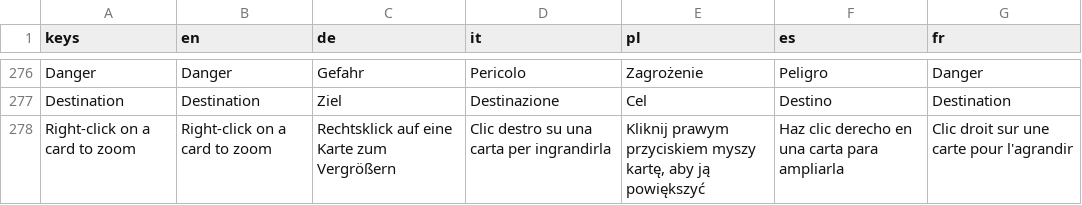
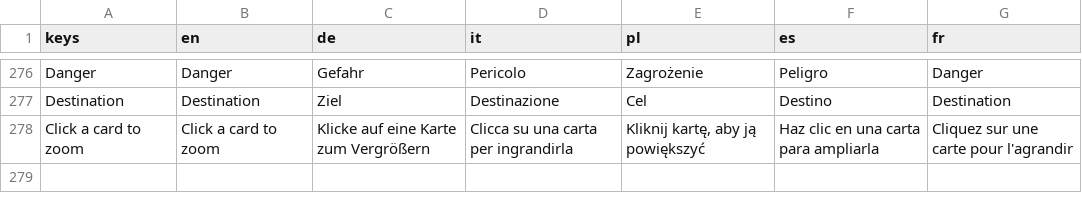
Before and after one commit to PixelPawel/generation-ship, a CSV file: Documents/HappyCapyGames/Generation Ship/digital/generation-ship/data/UI Strings.csv, drawn as a sheet; only a part is shown, gaps mark what is left out; removed rows and columns are numbered as before the commit, all else as after; the diff names each change by its address in the sheet, - before the commit and + after, or states it on an @@ line.

```diff
--- a/Documents/HappyCapyGames/Generation Ship/digital/generation-ship/data/UI Strings.csv
+++ b/Documents/HappyCapyGames/Generation Ship/digital/generation-ship/data/UI Strings.csv
-row 278: Right-click on a card to zoom | Right-click on a card to zoom | Rechtsklick auf eine Karte zum Vergrößern | Clic destro su una carta per ingrandirla | Kliknij prawym przyciskiem myszy kartę, aby ją powiększyć | Haz clic derecho en una carta para ampliarla | Clic droit sur une carte pour l'agrandir
+row 278: Click a card to zoom | Click a card to zoom | Klicke auf eine Karte zum Vergrößern | Clicca su una carta per ingrandirla | Kliknij kartę, aby ją powiększyć | Haz clic en una carta para ampliarla | Cliquez sur une carte pour l'agrandir
```
Also changed, not shown: 1 other file.
